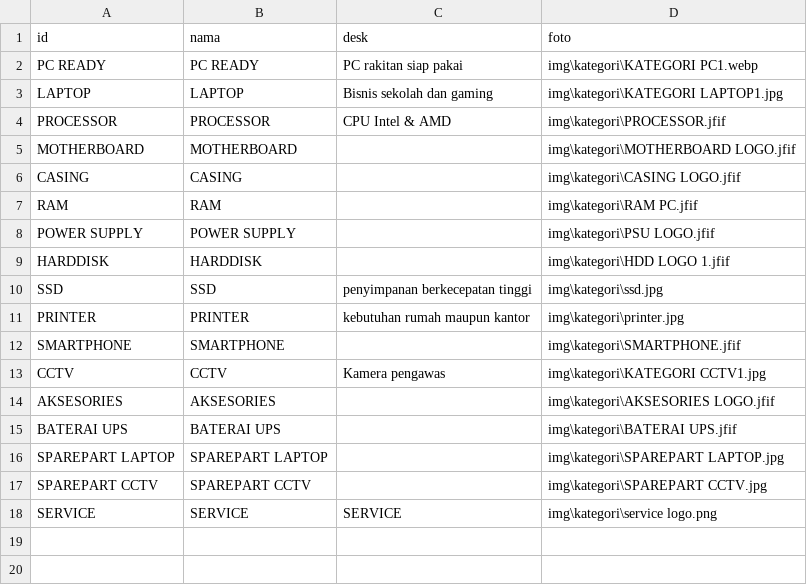
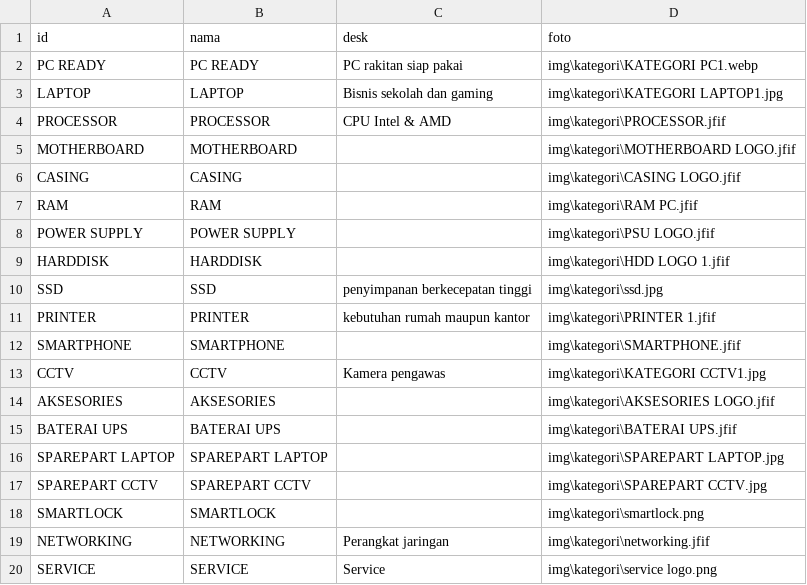
Before and after one commit to fendyfreelancestore/fendyfreelancestore, a CSV file: kategori.csv, drawn as a sheet.

```diff
--- a/kategori.csv
+++ b/kategori.csv
@@ -10,3 +10,3 @@ HARDDISK,HARDDISK,,img\kategori\HDD LOGO 1.jfif
 SSD,SSD,penyimpanan berkecepatan tinggi,img\kategori\ssd.jpg
-PRINTER,PRINTER,kebutuhan rumah maupun kantor,img\kategori\printer.jpg
+PRINTER,PRINTER,kebutuhan rumah maupun kantor,img\kategori\PRINTER 1.jfif
 SMARTPHONE,SMARTPHONE,,img\kategori\SMARTPHONE.jfif
@@ -17,2 +17,4 @@ SPAREPART LAPTOP,SPAREPART LAPTOP,,img\kategori\SPAREPART LAPTOP.jpg
 SPAREPART CCTV,SPAREPART CCTV,,img\kategori\SPAREPART CCTV.jpg
-SERVICE,SERVICE,SERVICE,img\kategori\service logo.png
+SMARTLOCK,SMARTLOCK,,img\kategori\smartlock.png
+NETWORKING,NETWORKING,Perangkat jaringan,img\kategori\networking.jfif
+SERVICE,SERVICE,Service,img\kategori\service logo.png
```
Also changed, not shown: brand.csv, 2 other files.
